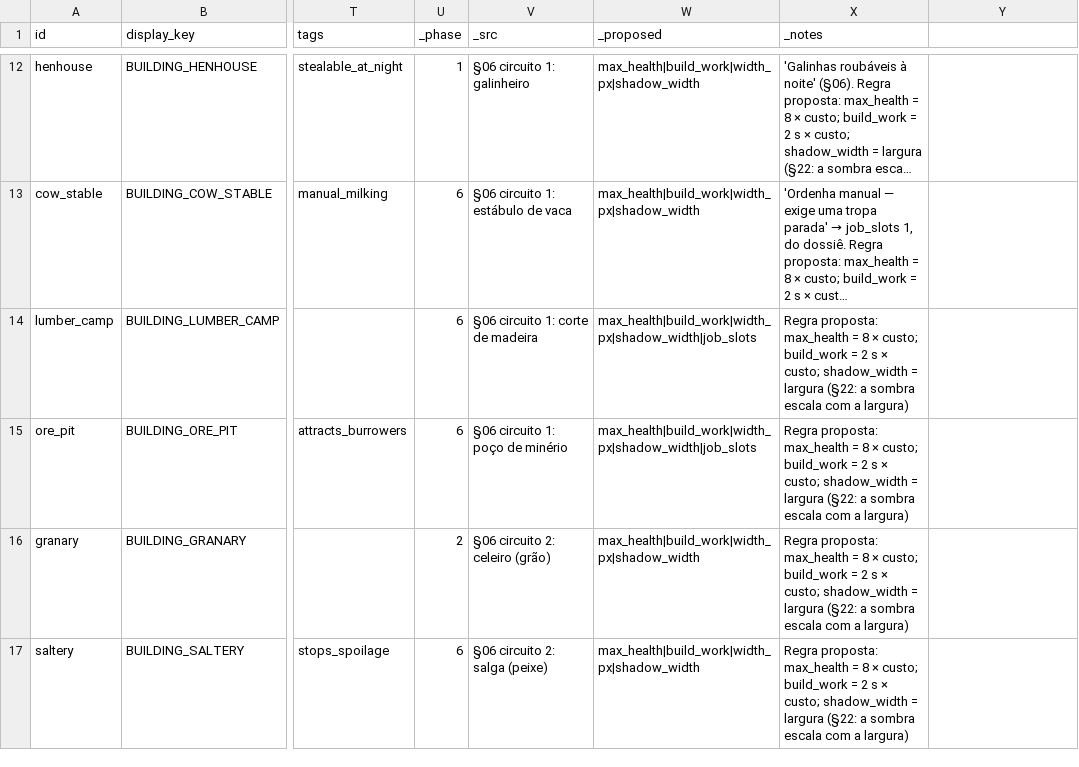
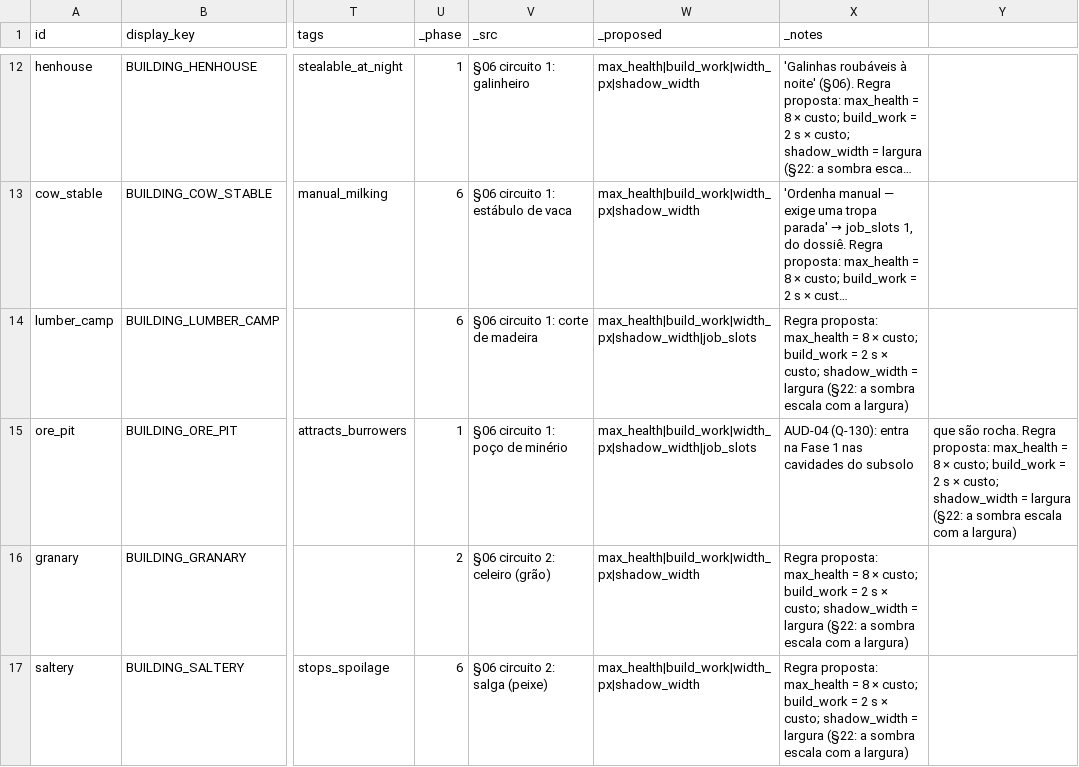
Before and after one commit to henriquecoding/empire, a CSV file: data/source/buildings.csv, drawn as a sheet; only a part is shown, gaps mark what is left out; long unchanged cells end in …; the diff covers the shown part only; the diff names each change by its address in the sheet, - before the commit and + after, or states it on an @@ line.

```diff
--- a/data/source/buildings.csv
+++ b/data/source/buildings.csv
-U15 (_phase): 6
+U15 (_phase): 1
-X15 (_notes): Regra proposta: max_health = 8 × custo; build_work = 2 s × custo; shadow_width = largura (§22: a sombra escala com a largura)
+X15 (_notes): AUD-04 (Q-130): entra na Fase 1 nas cavidades do subsolo
-Y15: (empty)
+Y15: que são rocha. Regra proposta: max_health = 8 × custo; build_work = 2 s × custo; shadow_width = largura (§22: a sombra escala com a largura)
```
Also changed, not shown: 1 added row elsewhere in this file, data/i18n/strings.csv, data/source/economy.csv, 40 other files.
